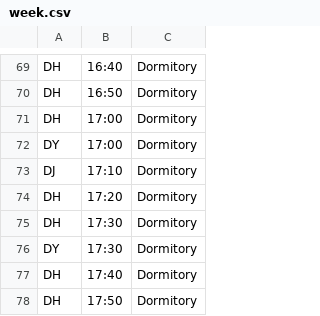
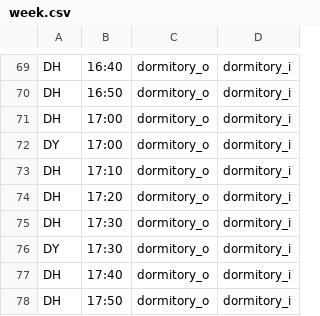
Before and after one commit to jil8885/hanyang-shuttle-timetable, a CSV file: vacation_session/week.csv, drawn as a sheet; only a part is shown, gaps mark what is left out; removed rows and columns are numbered as before the commit, all else as after; the diff covers the shown part only; the diff names each change by its address in the sheet, - before the commit and + after, or states it on an @@ line.

```diff
--- a/vacation_session/week.csv
+++ b/vacation_session/week.csv
-column C, rows 69-78: all Dormitory
+column C, rows 69-78: all dormitory_o
+column D, rows 69-78: all dormitory_i
-A73: DJ
+A73: DH
```
Also changed, not shown: 4 edited cells elsewhere in this file, semester/week.csv, vacation/week.csv, 3 other files.
